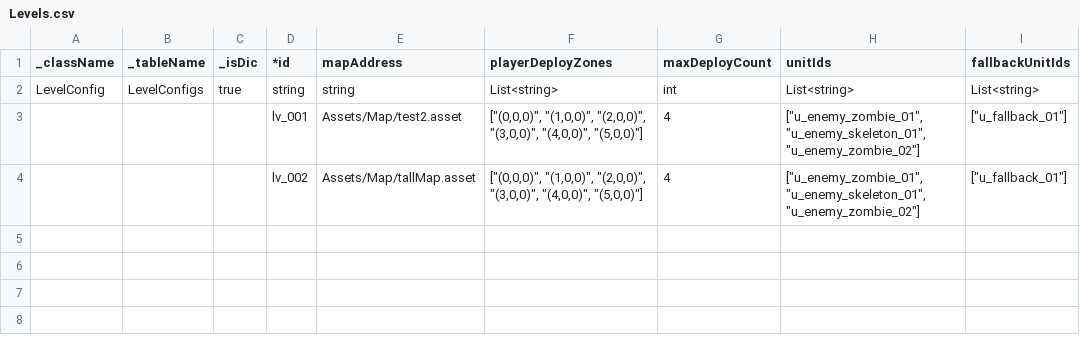
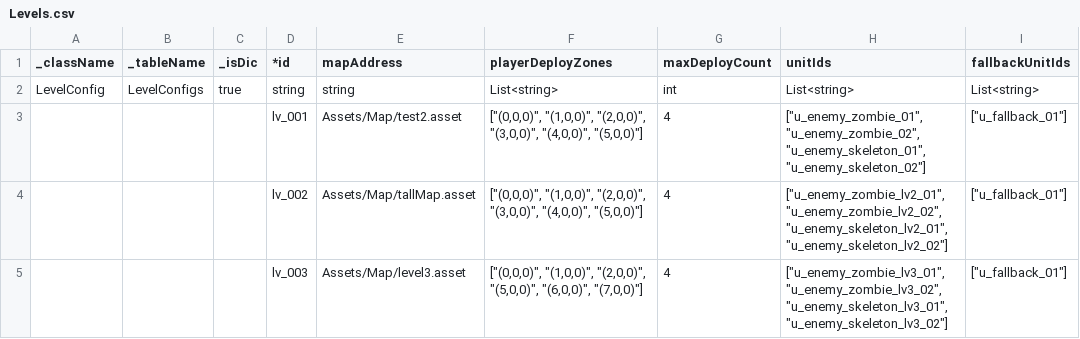
Before and after one commit to JXDYJS/SRPG_2026, a CSV file: Assets/Data/Table/Levels.csv, drawn as a sheet.

```diff
--- a/Assets/Data/Table/Levels.csv
+++ b/Assets/Data/Table/Levels.csv
@@ -2,3 +2,4 @@ _className,_tableName,_isDic,*id,mapAddress,playerDeployZones,maxDeployCount,uni
 LevelConfig,LevelConfigs,true,string,string,List<string>,int,List<string>,List<string>
-,,,lv_001,Assets/Map/test2.asset,"[""(0,0,0)"", ""(1,0,0)"", ""(2,0,0)"", ""(3,0,0)"", ""(4,0,0)"", ""(5,0,0)""]",4,"[""u_enemy_zombie_01"", ""u_enemy_skeleton_01"", ""u_enemy_zombie_02""]","[""u_fallback_01""]"
-,,,lv_002,Assets/Map/tallMap.asset,"[""(0,0,0)"", ""(1,0,0)"", ""(2,0,0)"", ""(3,0,0)"", ""(4,0,0)"", ""(5,0,0)""]",4,"[""u_enemy_zombie_01"", ""u_enemy_skeleton_01"", ""u_enemy_zombie_02""]","[""u_fallback_01""]"
+,,,lv_001,Assets/Map/test2.asset,"[""(0,0,0)"", ""(1,0,0)"", ""(2,0,0)"", ""(3,0,0)"", ""(4,0,0)"", ""(5,0,0)""]",4,"[""u_enemy_zombie_01"", ""u_enemy_zombie_02"", ""u_enemy_skeleton_01"", ""u_enemy_skeleton_02""]","[""u_fallback_01""]"
+,,,lv_002,Assets/Map/tallMap.asset,"[""(0,0,0)"", ""(1,0,0)"", ""(2,0,0)"", ""(3,0,0)"", ""(4,0,0)"", ""(5,0,0)""]",4,"[""u_enemy_zombie_lv2_01"", ""u_enemy_zombie_lv2_02"", ""u_enemy_skeleton_lv2_01"", ""u_enemy_skeleton_lv2_02""]","[""u_fallback_01""]"
+,,,lv_003,Assets/Map/level3.asset,"[""(0,0,0)"", ""(1,0,0)"", ""(2,0,0)"", ""(5,0,0)"", ""(6,0,0)"", ""(7,0,0)""]",4,"[""u_enemy_zombie_lv3_01"", ""u_enemy_zombie_lv3_02"", ""u_enemy_skeleton_lv3_01"", ""u_enemy_skeleton_lv3_02""]","[""u_fallback_01""]"
```
Also changed, not shown: Assets/Data/Table/Units.csv, 1 other file.
